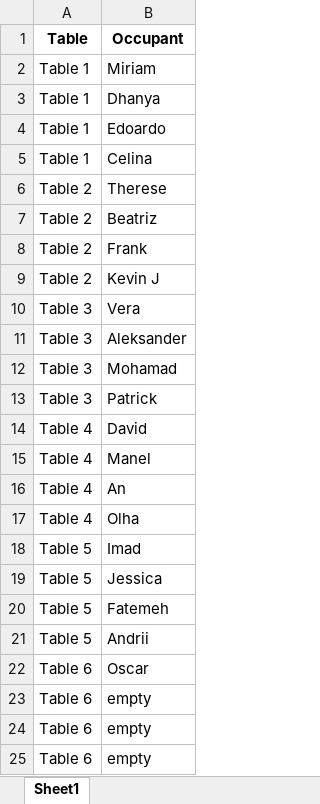
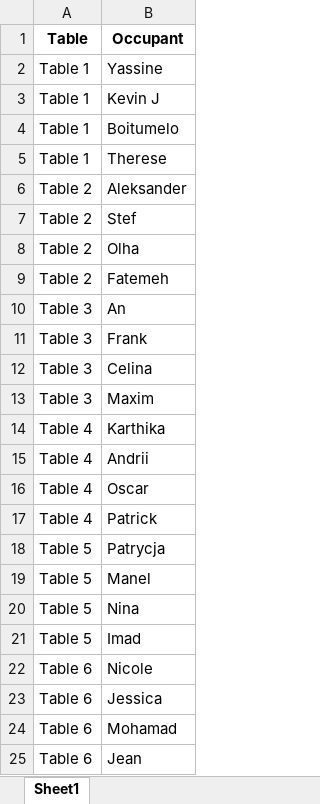
Before and after one commit to ManelBouba/ByteMind, an Excel workbook: seating_arrangement.xlsx, sheet Sheet1, drawn as a sheet; values as stored, in another font and other column widths than the file's, no borders; removed rows and columns are numbered as before the commit, all else as after; the diff names each change by its address in the sheet, - before the commit and + after, or states it on an @@ line.

```diff
--- a/seating_arrangement.xlsx (sheet Sheet1)
+++ b/seating_arrangement.xlsx (sheet Sheet1)
-B2 (Occupant): Miriam
+B2 (Occupant): Yassine
-B3 (Occupant): Dhanya
+B3 (Occupant): Kevin J
-B4 (Occupant): Edoardo
+B4 (Occupant): Boitumelo
-B5 (Occupant): Celina
+B5 (Occupant): Therese
-B6 (Occupant): Therese
+B6 (Occupant): Aleksander
-B7 (Occupant): Beatriz
+B7 (Occupant): Stef
-B8 (Occupant): Frank
+B8 (Occupant): Olha
-B9 (Occupant): Kevin J
+B9 (Occupant): Fatemeh
-B10 (Occupant): Vera
+B10 (Occupant): An
-B11 (Occupant): Aleksander
+B11 (Occupant): Frank
-B12 (Occupant): Mohamad
+B12 (Occupant): Celina
-B13 (Occupant): Patrick
+B13 (Occupant): Maxim
-B14 (Occupant): David
+B14 (Occupant): Karthika
-B15 (Occupant): Manel
+B15 (Occupant): Andrii
-B16 (Occupant): An
+B16 (Occupant): Oscar
-B17 (Occupant): Olha
+B17 (Occupant): Patrick
+row 18: Table 5 | Patrycja
+row 19: Table 5 | Manel
+row 20: Table 5 | Nina
-row 19: Table 5 | Jessica
-row 20: Table 5 | Fatemeh
-row 21: Table 5 | Andrii
-B22 (Occupant): Oscar
+B22 (Occupant): Nicole
-B23 (Occupant): empty
+B23 (Occupant): Jessica
-B24 (Occupant): empty
+B24 (Occupant): Mohamad
-B25 (Occupant): empty
+B25 (Occupant): Jean
```
Also changed, not shown: 2 other files.
